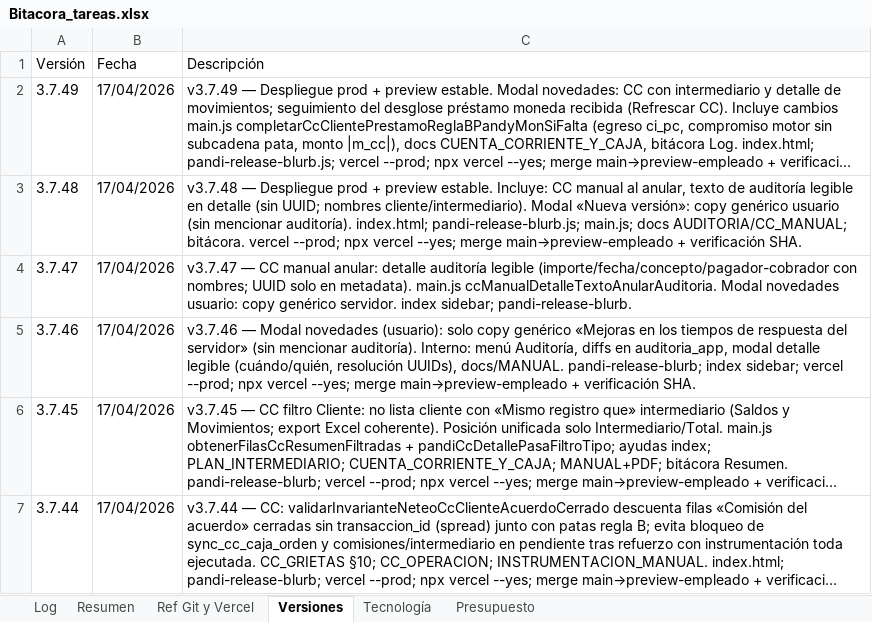
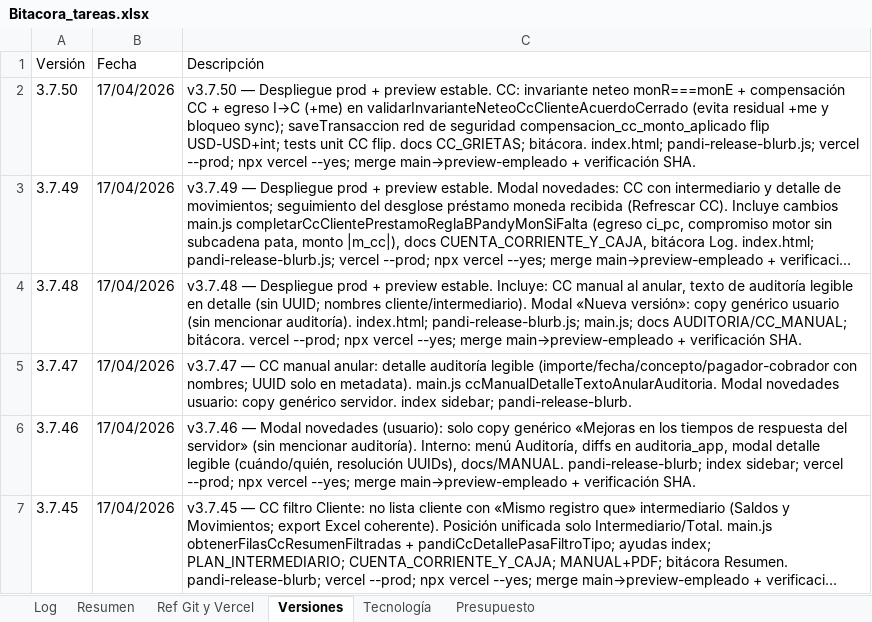
Before and after one commit to lucasbustosmartin-coder/pandy, an Excel workbook: Bitacora_tareas.xlsx, sheet Versiones, drawn as a sheet; only a part is shown; the shorter side is filled out with more unchanged rows; long unchanged cells end in …; values as stored, in another font and other column widths than the file's, no borders; the diff names each change by its address in the sheet, - before the commit and + after, or states it on an @@ line.

```diff
--- a/Bitacora_tareas.xlsx (sheet Versiones)
+++ b/Bitacora_tareas.xlsx (sheet Versiones)
+row 2: 3.7.50 | 17/04/2026 | v3.7.50 — Despliegue prod + preview estable. CC: invariante neteo monR===monE + compensación CC + egreso I→C (+me) en validarInvarianteNeteoCcClienteAcuerdoCerrado (evita residual +me y bloqueo sync); saveTransaccion red de seguridad compensacion_cc_monto_aplicado flip USD-USD+int; tests unit CC flip. docs CC_GRIETAS; bitácora. index.html; pandi-release-blurb.js; vercel --prod; npx vercel --yes; merge main→preview-empleado + verificación SHA.
```
Also changed, not shown: sheet Log, sheet Resumen, 21 other files.
